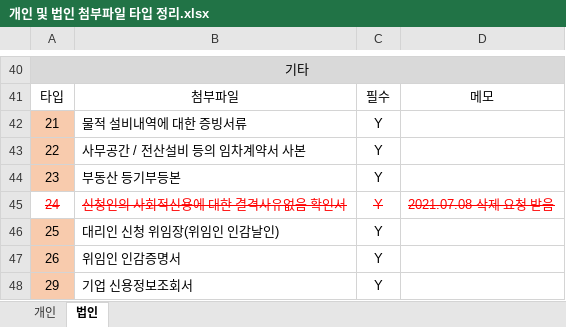
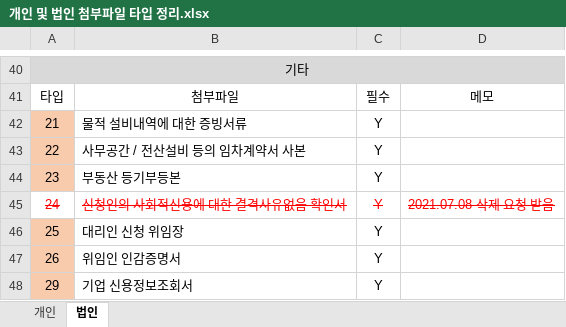
Before and after one commit to leebyungkwon/loans, an Excel workbook: src/main/document/개인 및 법인 첨부파일 타입 정리.xlsx, sheet 법인, drawn as a sheet; only a part is shown, gaps mark what is left out; values as stored, in another font and other column widths than the file's, no borders; the diff names each change by its address in the sheet, - before the commit and + after, or states it on an @@ line.

```diff
--- a/src/main/document/개인 및 법인 첨부파일 타입 정리.xlsx (sheet 법인)
+++ b/src/main/document/개인 및 법인 첨부파일 타입 정리.xlsx (sheet 법인)
-B46: 대리인 신청 위임장(위임인 인감날인)
+B46: 대리인 신청 위임장
```
Also changed, not shown: sheet 개인, 6 other files.
